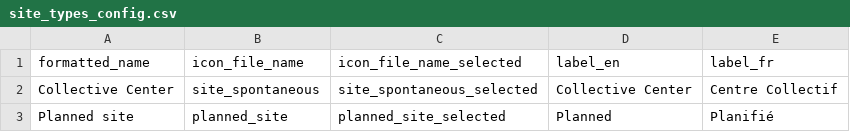
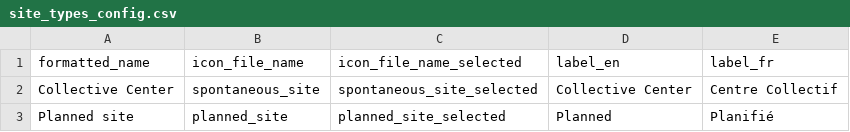
Before and after one commit to CartONG-staff/opsmap-nigeria, a CSV file: public/data/demo/DEMO_ethiopia/FDF/site_types_config.csv, drawn as a sheet.

Commit message:
feat(config): update demo eth

```diff
--- a/public/data/demo/DEMO_ethiopia/FDF/site_types_config.csv
+++ b/public/data/demo/DEMO_ethiopia/FDF/site_types_config.csv
@@ -1,3 +1,3 @@
 formatted_name;icon_file_name;icon_file_name_selected;label_en;label_fr
-Collective Center;site_spontaneous;site_spontaneous_selected;Collective Center;Centre Collectif
+Collective Center;spontaneous_site;spontaneous_site_selected;Collective Center;Centre Collectif
 Planned site;planned_site;planned_site_selected;Planned;Planifié
```
Also changed, not shown: 2 other files.
